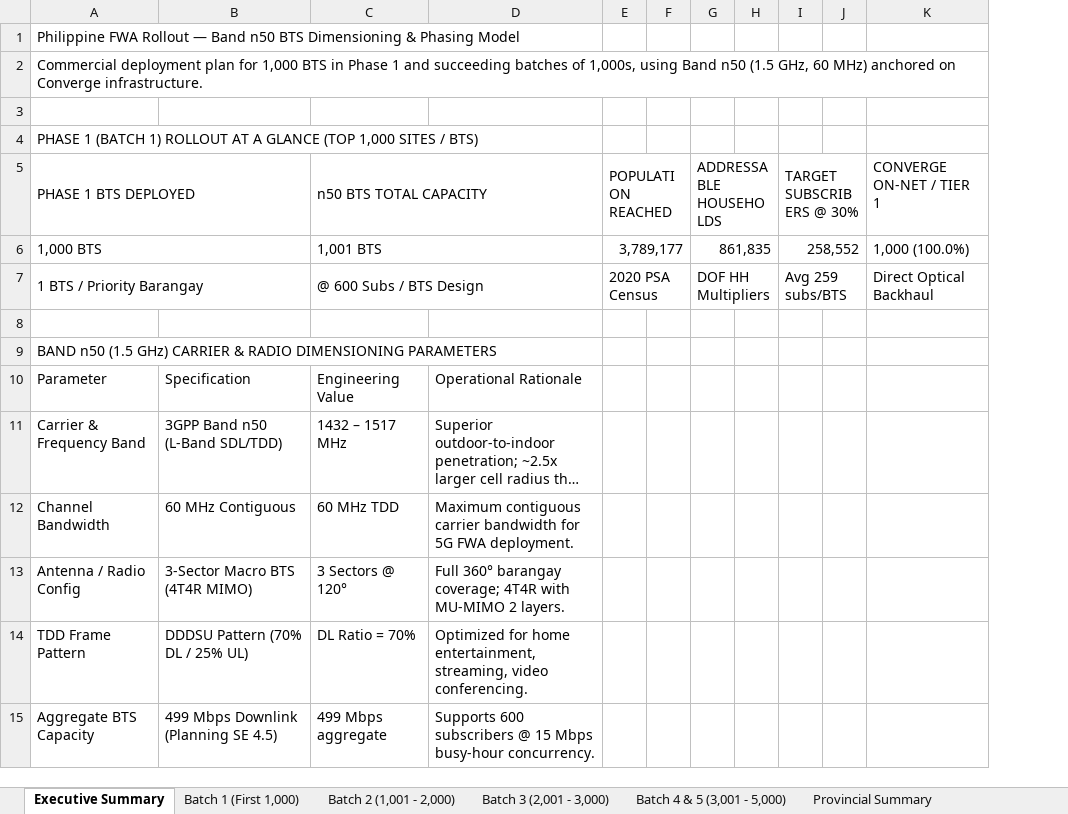
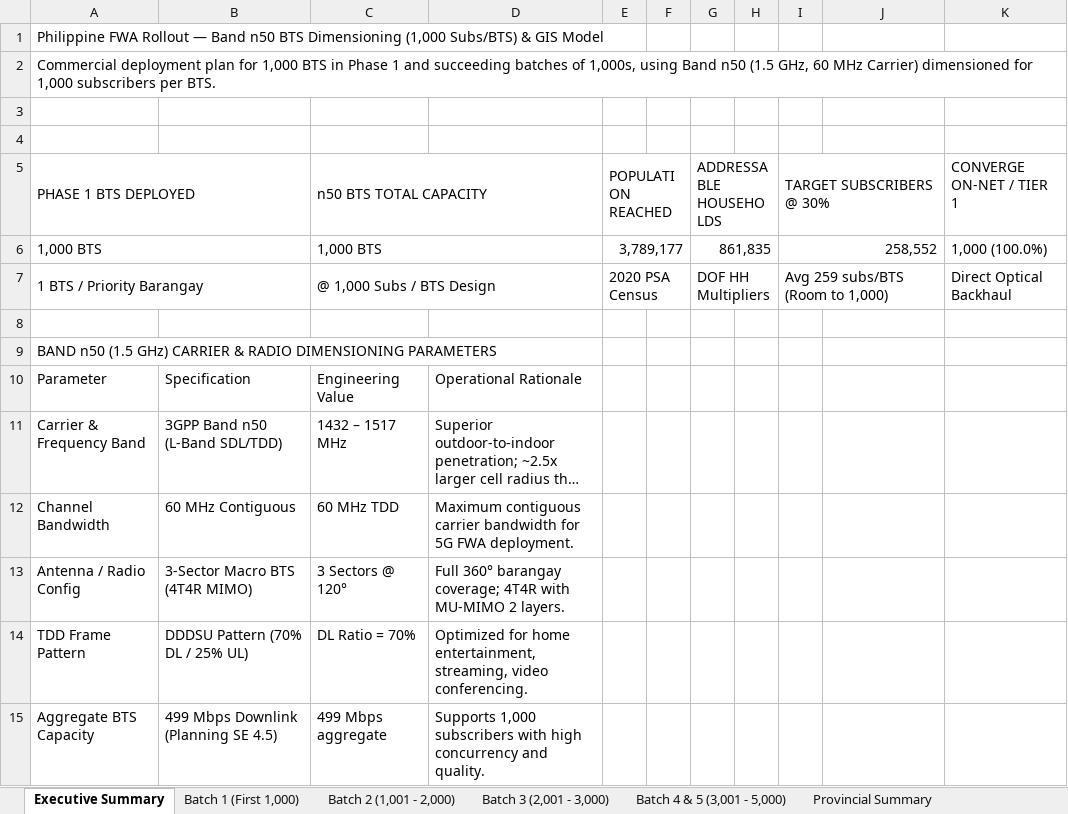
Before and after one commit to quizoli/fwa-5g-presentation, an Excel workbook: FWA_Barangay_Rollout_Plan_1000s.xlsx, sheet Executive Summary, drawn as a sheet; only a part is shown; long unchanged cells end in …; values as stored, in another font and other column widths than the file's, no cell formats; removed rows and columns are numbered as before the commit, all else as after; the diff covers the shown part only; the diff names each change by its address in the sheet, - before the commit and + after, or states it on an @@ line.

Commit message:
Add interactive Leaflet site map, 1000-sub BTS dimensioning, and color-coded Google Earth KMZ

```diff
--- a/FWA_Barangay_Rollout_Plan_1000s.xlsx (sheet Executive Summary)
+++ b/FWA_Barangay_Rollout_Plan_1000s.xlsx (sheet Executive Summary)
-column E (POPULATION REACHED), rows 6-7: 3,789,177 | 2020 PSA Census
+column K (CONVERGE ON-NET / TIER 1), rows 6-7: 1,000 (100.0%) | Direct Optical Backhaul
-A1 (PHASE 1 BTS DEPLOYED): …BTS Dimensioning & Phasing Model
+A1 (PHASE 1 BTS DEPLOYED): …BTS Dimensioning (1,000 Subs/BTS) & GIS Model
-A2 (PHASE 1 BTS DEPLOYED): …GHz, 60 MHz) anchored on Converge infrastructure.
+A2 (PHASE 1 BTS DEPLOYED): …GHz, 60 MHz Carrier) dimensioned for 1,000 subscribers per BTS.
-A4 (PHASE 1 BTS DEPLOYED): PHASE 1 (BATCH 1) ROLLOUT AT A GLANCE (TOP 1,000 SITES / BTS)
+A4 (PHASE 1 BTS DEPLOYED): (empty)
-E5: (empty)
+E5: POPULATION REACHED
+E5:F5 merged
-F5: ADDRESSABLE HOUSEHOLDS
+F5: (empty)
-G5:H5 merged
-G5: (empty)
+G5: ADDRESSABLE HOUSEHOLDS
+G5:H5 merged
-H5: TARGET SUBSCRIBERS @ 30%
+H5: (empty)
-I5:J5 merged
-I5: (empty)
+I5: TARGET SUBSCRIBERS @ 30%
+I5:J5 merged
-J5: CONVERGE ON-NET / TIER 1
+J5: (empty)
-C6 (n50 BTS TOTAL CAPACITY): 1,001 BTS
+C6 (n50 BTS TOTAL CAPACITY): 1,000 BTS
-E6 (POPULATION REACHED): (empty)
+E6 (POPULATION REACHED): 3,789,177
+E6:F6 merged
-F6: 861,835
+F6: (empty)
-G6:H6 merged
-G6 (ADDRESSABLE HOUSEHOLDS): (empty)
+G6 (ADDRESSABLE HOUSEHOLDS): 861,835
+G6:H6 merged
-H6: 258,552
+H6: (empty)
-I6:J6 merged
-I6 (TARGET SUBSCRIBERS @ 30%): (empty)
+I6 (TARGET SUBSCRIBERS @ 30%): 258,552
+I6:J6 merged
-J6: 1,000 (100.0%)
+J6: (empty)
-C7 (n50 BTS TOTAL CAPACITY): @ 600 Subs / BTS Design
+C7 (n50 BTS TOTAL CAPACITY): @ 1,000 Subs / BTS Design
-E7 (POPULATION REACHED): (empty)
+E7 (POPULATION REACHED): 2020 PSA Census
+E7:F7 merged
-F7: DOF HH Multipliers
+F7: (empty)
-G7:H7 merged
-G7 (ADDRESSABLE HOUSEHOLDS): (empty)
+G7 (ADDRESSABLE HOUSEHOLDS): DOF HH Multipliers
+G7:H7 merged
-H7: Avg 259 subs/BTS
+H7: (empty)
-I7:J7 merged
-I7 (TARGET SUBSCRIBERS @ 30%): (empty)
+I7 (TARGET SUBSCRIBERS @ 30%): Avg 259 subs/BTS (Room to 1,000)
+I7:J7 merged
-J7: Direct Optical Backhaul
+J7: (empty)
-D15: Supports 600 subscribers @ 15 Mbps busy-hour concurrency.
+D15: Supports 1,000 subscribers with high concurrency and quality.
```
Also changed, not shown: 1 removed row and 9 edited cells elsewhere in this sheet, sheet Provincial Summary, sheet Batch 1 (First 1,000), sheet Batch 2 (1,001 - 2,000), sheet Batch 3 (2,001 - 3,000), sheet Batch 4 & 5 (3,001 - 5,000), cell formats, 5 other files.
